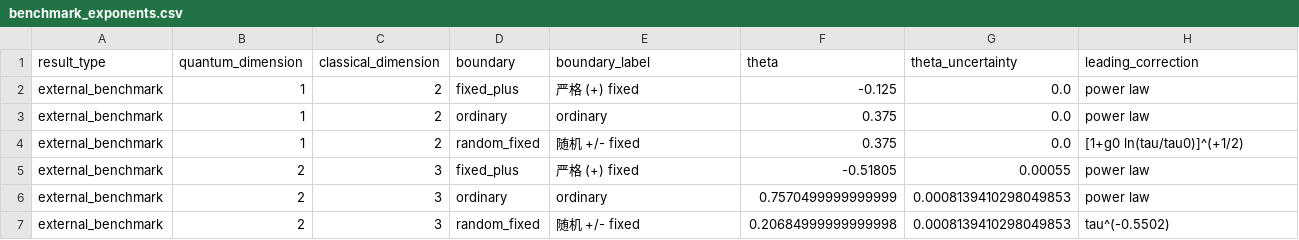
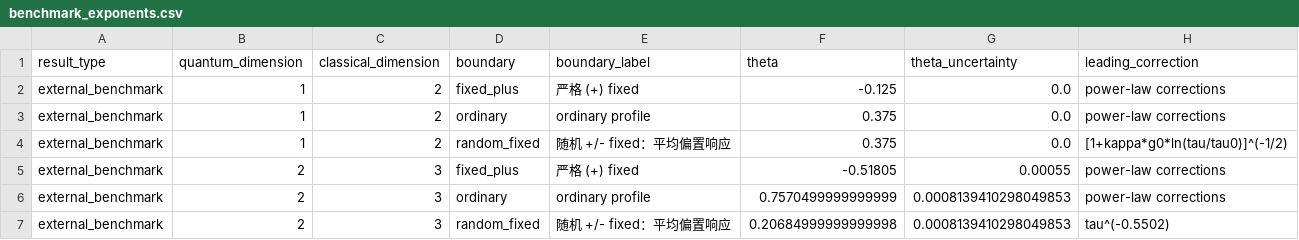
Before and after one commit to YinkaiYu/YinkaiYu.GitHub.io, a CSV file: show/frg-quantum-ising-initial-slip/data/benchmark_exponents.csv, drawn as a sheet.

```diff
--- a/show/frg-quantum-ising-initial-slip/data/benchmark_exponents.csv
+++ b/show/frg-quantum-ising-initial-slip/data/benchmark_exponents.csv
@@ -1,7 +1,7 @@
 result_type,quantum_dimension,classical_dimension,boundary,boundary_label,theta,theta_uncertainty,leading_correction
-external_benchmark,1,2,fixed_plus,严格 (+) fixed,-0.125,0.0,power law
-external_benchmark,1,2,ordinary,ordinary,0.375,0.0,power law
-external_benchmark,1,2,random_fixed,随机 +/- fixed,0.375,0.0,[1+g0 ln(tau/tau0)]^(+1/2)
-external_benchmark,2,3,fixed_plus,严格 (+) fixed,-0.51805,0.00055,power law
-external_benchmark,2,3,ordinary,ordinary,0.7570499999999999,0.0008139410298049853,power law
-external_benchmark,2,3,random_fixed,随机 +/- fixed,0.20684999999999998,0.0008139410298049853,tau^(-0.5502)
+external_benchmark,1,2,fixed_plus,严格 (+) fixed,-0.125,0.0,power-law corrections
+external_benchmark,1,2,ordinary,ordinary profile,0.375,0.0,power-law corrections
+external_benchmark,1,2,random_fixed,随机 +/- fixed：平均偏置响应,0.375,0.0,[1+kappa*g0*ln(tau/tau0)]^(-1/2)
+external_benchmark,2,3,fixed_plus,严格 (+) fixed,-0.51805,0.00055,power-law corrections
+external_benchmark,2,3,ordinary,ordinary profile,0.7570499999999999,0.0008139410298049853,power-law corrections
+external_benchmark,2,3,random_fixed,随机 +/- fixed：平均偏置响应,0.20684999999999998,0.0008139410298049853,tau^(-0.5502)
```
Also changed, not shown: show/frg-quantum-ising-initial-slip/data/exponents.csv, 18 other files.
